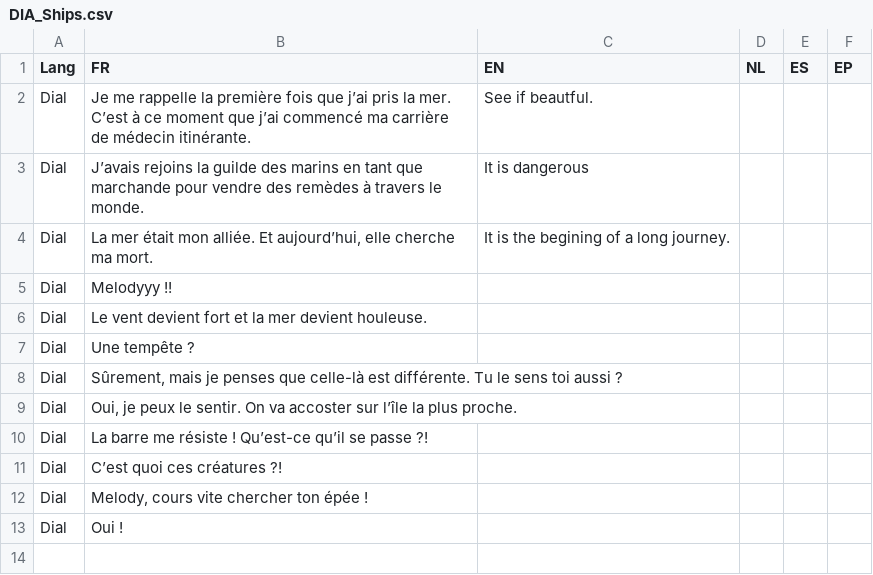
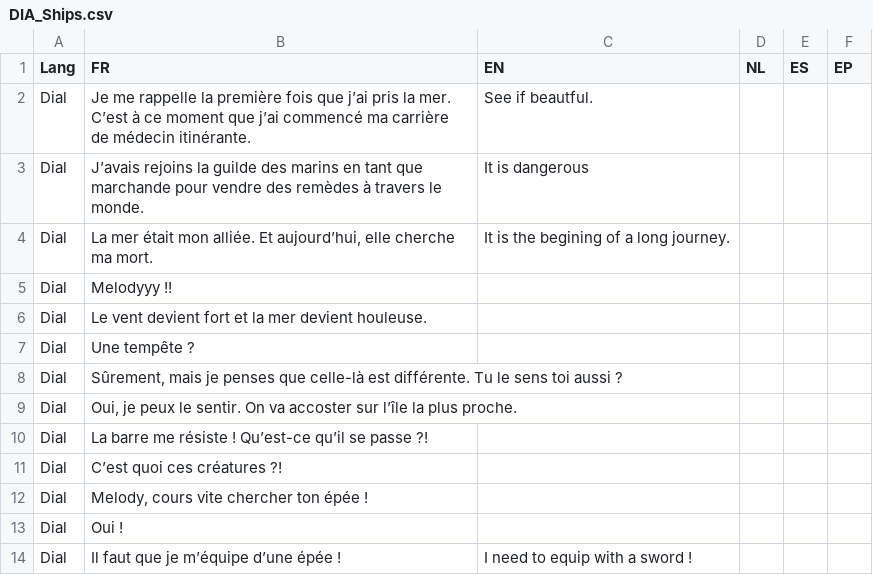
Before and after one commit to Kaizo-su/Archives_Of_Meia, a CSV file: Archive of Meia/Assets/Texts/DIA_Ships.csv, drawn as a sheet.

Commit message:
Téléporteur
Téléporteurs ont maintenant des conditions d'équipements

```diff
--- a/Archive of Meia/Assets/Texts/DIA_Ships.csv
+++ b/Archive of Meia/Assets/Texts/DIA_Ships.csv
@@ -13 +13,2 @@ Dial;Melody, cours vite chercher ton épée !;;;;
 Dial;Oui !;;;;
+Dial;Il faut que je m’équipe d’une épée !;I need to equip with a sword !;;;
```
Also changed, not shown: 19 other files.
